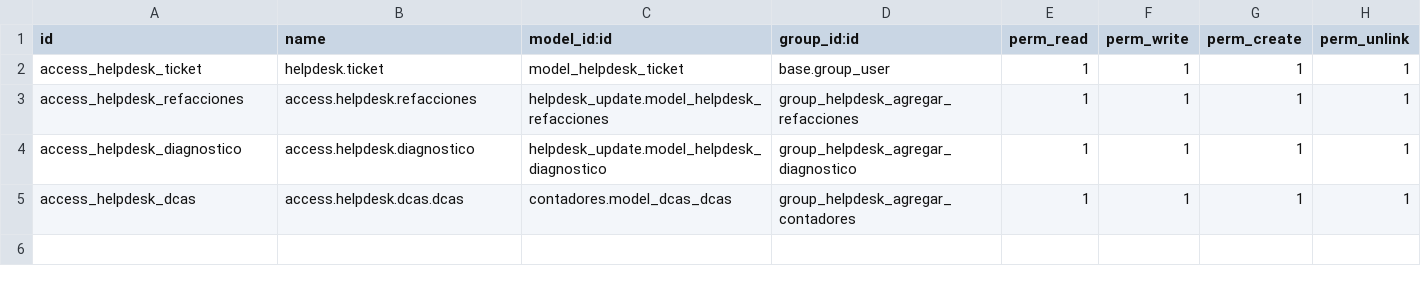
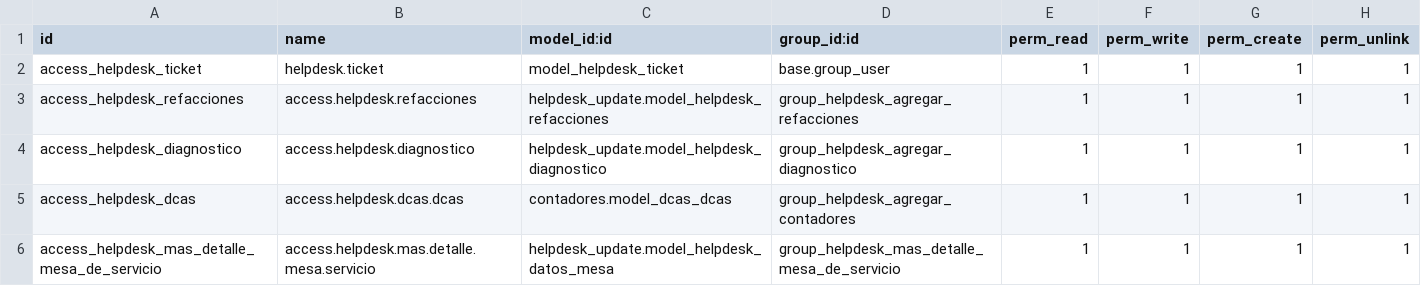
Before and after one commit to VJavierAR/demo, a CSV file: helpdesk_update/security/ir.model.access.csv, drawn as a sheet.

Commit message:
Update ir.model.access.csv

```diff
--- a/helpdesk_update/security/ir.model.access.csv
+++ b/helpdesk_update/security/ir.model.access.csv
@@ -5 +5,2 @@ access_helpdesk_diagnostico,access.helpdesk.diagnostico,helpdesk_update.model_he
 access_helpdesk_dcas,access.helpdesk.dcas.dcas,contadores.model_dcas_dcas,group_helpdesk_agregar_contadores,1,1,1,1
+access_helpdesk_mas_detalle_mesa_de_servicio,access.helpdesk.mas.detalle.mesa.servicio,helpdesk_update.model_helpdesk_datos_mesa,group_helpdesk_mas_detalle_mesa_de_servicio,1,1,1,1
```
